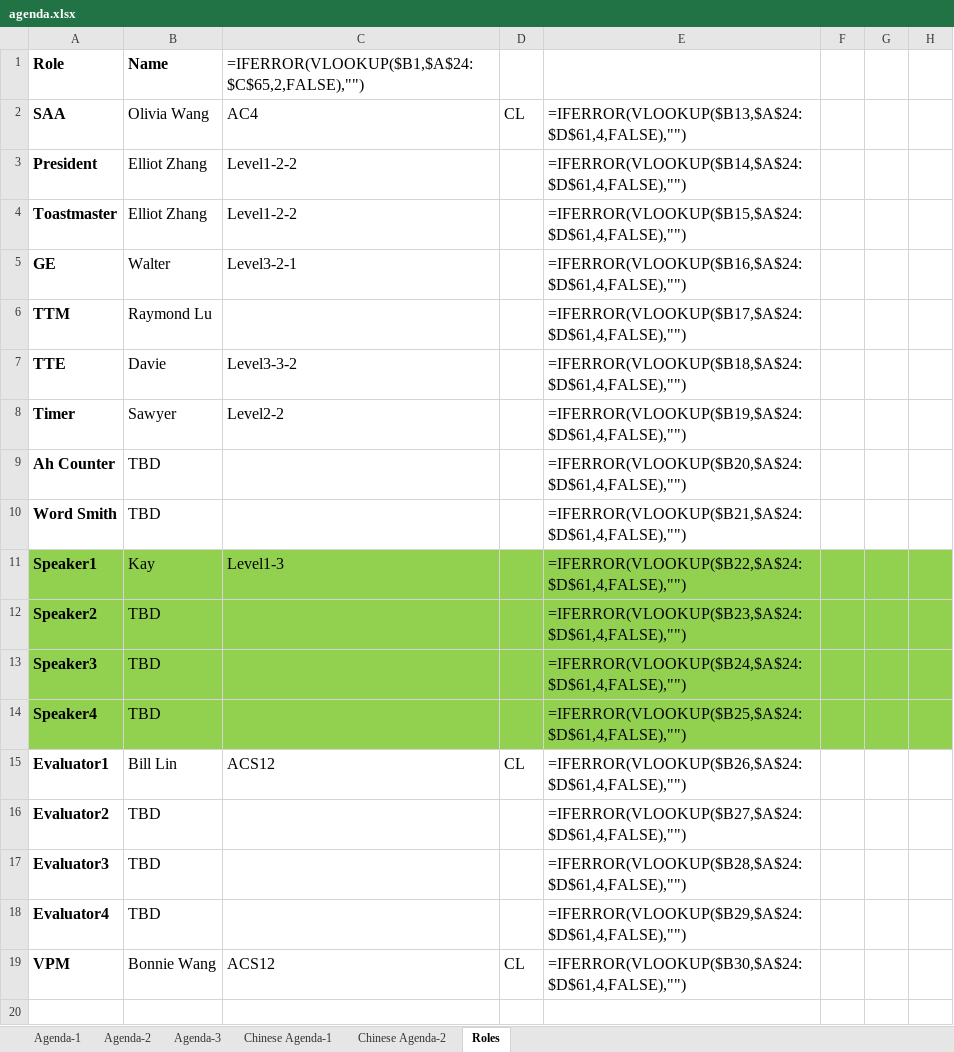
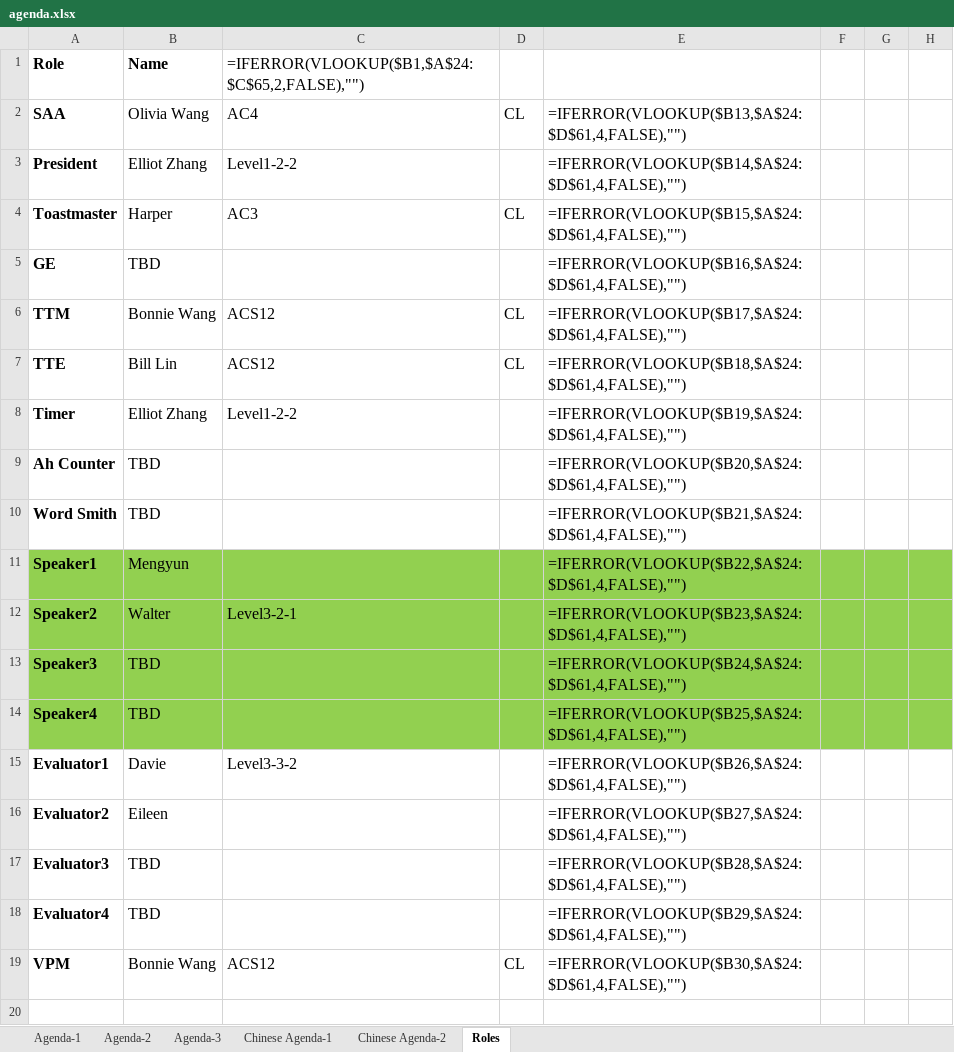
Before and after one commit to elliotzh/ms-toastmaster, an Excel workbook: agenda_generator/output/agenda.xlsx, sheet Roles, drawn as a sheet; only a part is shown; values as stored, in another font and other column widths than the file's, no borders; formulas without a stored value are shown as written; the diff names each change by its address in the sheet, - before the commit and + after, or states it on an @@ line.

```diff
--- a/agenda_generator/output/agenda.xlsx (sheet Roles)
+++ b/agenda_generator/output/agenda.xlsx (sheet Roles)
-B4: Elliot Zhang
+B4: Harper
-C4: Level1-2-2
+C4: AC3
-D4: (empty)
+D4: CL
-B5: Walter
+B5: TBD
-C5: Level3-2-1
+C5: (empty)
-B6: Raymond Lu
+B6: Bonnie Wang
-C6: (empty)
+C6: ACS12
-D6:D7: (empty)
+D6:D7: CL
-B7: Davie
+B7: Bill Lin
-C7: Level3-3-2
+C7: ACS12
-B8: Sawyer
+B8: Elliot Zhang
-C8: Level2-2
+C8: Level1-2-2
-B11: Kay
+B11: Mengyun
-C11: Level1-3
+C11: (empty)
-B12: TBD
+B12: Walter
-C12: (empty)
+C12: Level3-2-1
-B15: Bill Lin
+B15: Davie
-C15: ACS12
+C15: Level3-3-2
-D15: CL
+D15: (empty)
-B16: TBD
+B16: Eileen
```
Also changed, not shown: sheet Agenda-2, sheet Agenda-1, charts or pictures, 2 other files.
